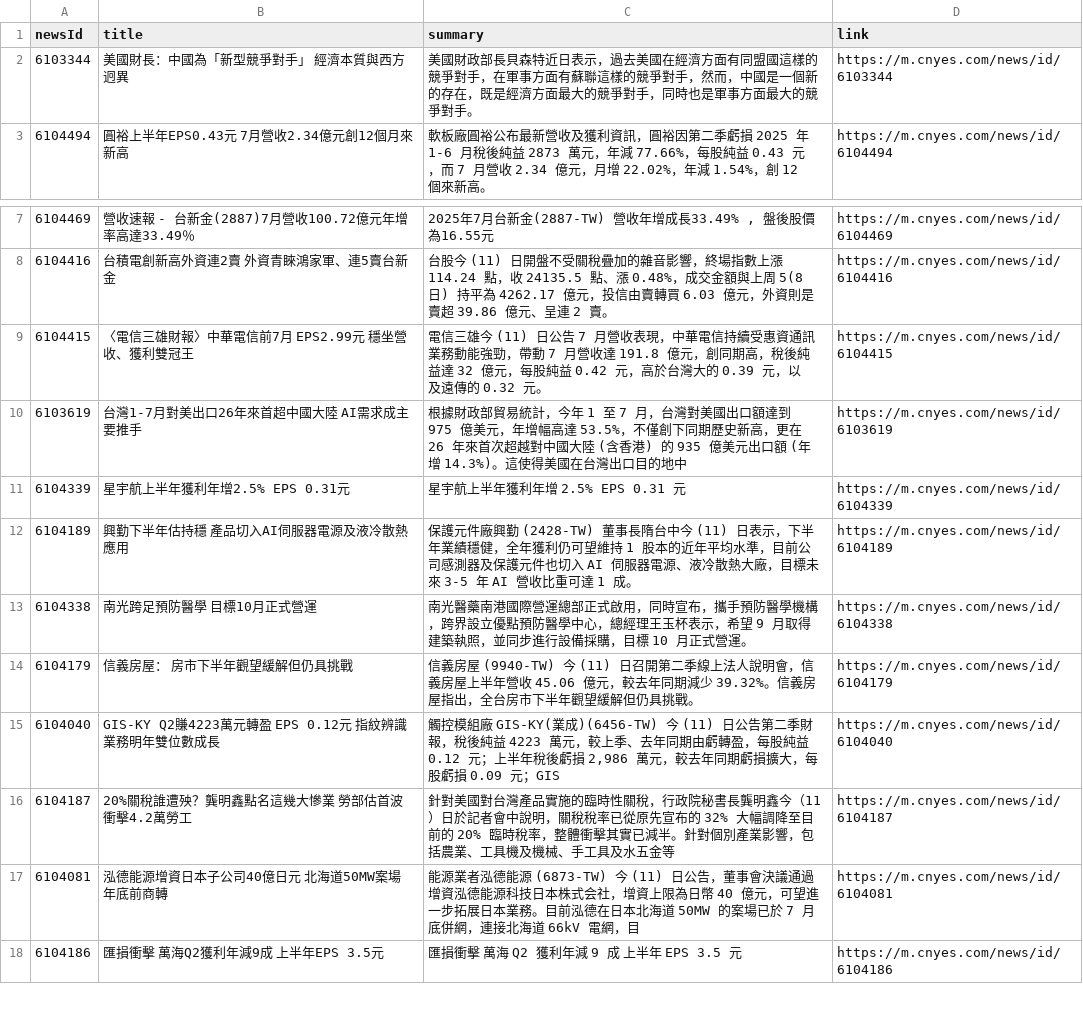
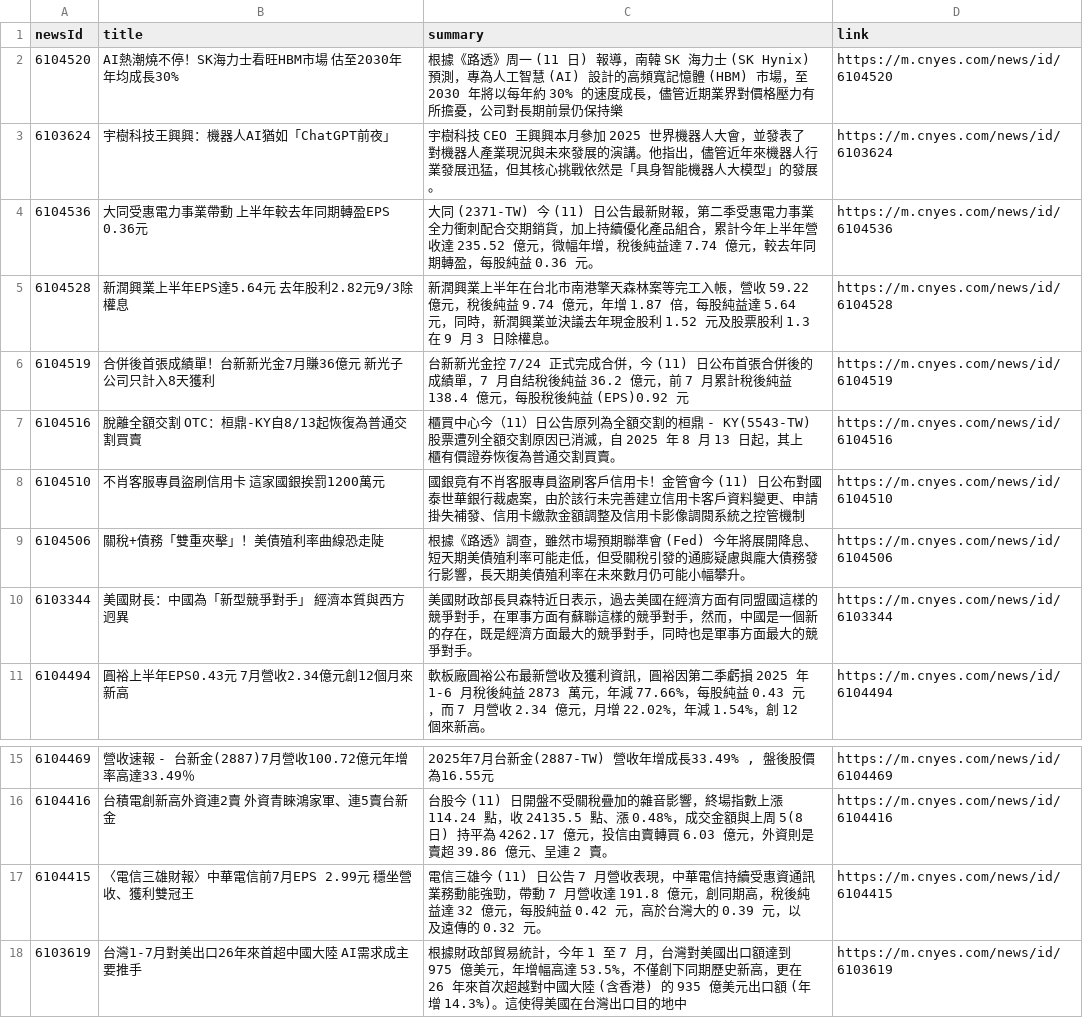
Before and after one commit to MaxDong168/test_github_actions, a CSV file: news.csv, drawn as a sheet; only a part is shown, gaps mark what is left out; the shorter side is filled out with more unchanged rows.

Commit message:
更新鉅亨網新聞

```diff
--- a/news.csv
+++ b/news.csv
@@ -1,2 +1,10 @@
 newsId,title,summary,link
+6104520,AI熱潮燒不停！SK海力士看旺HBM市場 估至2030年年均成長30%,根據《路透》周一 (11 日) 報導，南韓 SK 海力士 (SK Hynix) 預測，專為人工智慧 (AI) 設計的高頻寬記憶體 (HBM) 市場，至 2030 年將以每年約 30% 的速度成長，儘管近期業界對價格壓力有所擔憂，公司對長期前景仍保持樂,https://m.cnyes.com/news/id/6104520
+6103624,宇樹科技王興興：機器人AI猶如「ChatGPT前夜」,宇樹科技 CEO 王興興本月參加 2025 世界機器人大會，並發表了對機器人產業現況與未來發展的演講。他指出，儘管近年來機器人行業發展迅猛，但其核心挑戰依然是「具身智能機器人大模型」的發展。,https://m.cnyes.com/news/id/6103624
+6104536,大同受惠電力事業帶動 上半年較去年同期轉盈EPS 0.36元,大同 (2371-TW) 今 (11) 日公告最新財報，第二季受惠電力事業全力衝刺配合交期銷貨，加上持續優化產品組合，累計今年上半年營收達 235.52 億元，微幅年增，稅後純益達 7.74 億元，較去年同期轉盈，每股純益 0.36 元。 ,https://m.cnyes.com/news/id/6104536
+6104528,新潤興業上半年EPS達5.64元 去年股利2.82元9/3除權息,新潤興業上半年在台北市南港擎天森林案等完工入帳，營收 59.22 億元，稅後純益 9.74 億元，年增 1.87 倍，每股純益達 5.64 元，同時，新潤興業並決議去年現金股利 1.52 元及股票股利 1.3 在 9 月 3 日除權息。,https://m.cnyes.com/news/id/6104528
+6104519,合併後首張成績單！台新新光金7月賺36億元 新光子公司只計入8天獲利,台新新光金控 7/24 正式完成合併，今 (11) 日公布首張合併後的成績單，7 月自結稅後純益 36.2 億元，前 7 月累計稅後純益 138.4 億元，每股稅後純益 (EPS)0.92 元,https://m.cnyes.com/news/id/6104519
+6104516,脫離全額交割  OTC：桓鼎-KY自8/13起恢復為普通交割買賣,櫃買中心今（11）日公告原列為全額交割的桓鼎 - KY(5543-TW) 股票遭列全額交割原因已消滅，自 2025 年 8 月 13 日起，其上櫃有價證券恢復為普通交割買賣。,https://m.cnyes.com/news/id/6104516
+6104510,不肖客服專員盜刷信用卡 這家國銀挨罰1200萬元,國銀竟有不肖客服專員盜刷客戶信用卡！金管會今 (11) 日公布對國泰世華銀行裁處案，由於該行未完善建立信用卡客戶資料變更、申請掛失補發、信用卡繳款金額調整及信用卡影像調閱系統之控管機制,https://m.cnyes.com/news/id/6104510
+6104506,關稅+債務「雙重夾擊」！美債殖利率曲線恐走陡,根據《路透》調查，雖然市場預期聯準會 (Fed) 今年將展開降息、短天期美債殖利率可能走低，但受關稅引發的通膨疑慮與龐大債務發行影響，長天期美債殖利率在未來數月仍可能小幅攀升。,https://m.cnyes.com/news/id/6104506
 6103344,美國財長：中國為「新型競爭對手」 經濟本質與西方迥異,美國財政部長貝森特近日表示，過去美國在經濟方面有同盟國這樣的競爭對手，在軍事方面有蘇聯這樣的競爭對手，然而，中國是一個新的存在，既是經濟方面最大的競爭對手，同時也是軍事方面最大的競爭對手。,https://m.cnyes.com/news/id/6103344
@@ -8,3 +16,3 @@
 6104416,台積電創新高外資連2賣 外資青睞鴻家軍、連5賣台新金,台股今 (11) 日開盤不受關稅疊加的雜音影響，終場指數上漲 114.24 點，收 24135.5 點、漲 0.48%，成交金額與上周 5(8 日) 持平為 4262.17 億元，投信由賣轉買 6.03 億元，外資則是賣超 39.86 億元、呈連 2 賣。,https://m.cnyes.com/news/id/6104416
-6104415,〈電信三雄財報〉中華電信前7月 EPS2.99元 穩坐營收、獲利雙冠王,電信三雄今 (11) 日公告 7 月營收表現，中華電信持續受惠資通訊業務動能強勁，帶動 7 月營收達 191.8 億元，創同期高，稅後純益達 32 億元，每股純益 0.42 元，高於台灣大的 0.39 元，以及遠傳的 0.32 元。,https://m.cnyes.com/news/id/6104415
+6104415,〈電信三雄財報〉中華電信前7月EPS 2.99元 穩坐營收、獲利雙冠王,電信三雄今 (11) 日公告 7 月營收表現，中華電信持續受惠資通訊業務動能強勁，帶動 7 月營收達 191.8 億元，創同期高，稅後純益達 32 億元，每股純益 0.42 元，高於台灣大的 0.39 元，以及遠傳的 0.32 元。,https://m.cnyes.com/news/id/6104415
 6103619,台灣1-7月對美出口26年來首超中國大陸 AI需求成主要推手,根據財政部貿易統計，今年 1 至 7 月，台灣對美國出口額達到 975 億美元，年增幅高達 53.5%，不僅創下同期歷史新高，更在 26 年來首次超越對中國大陸 (含香港) 的 935 億美元出口額 (年增 14.3%)。這使得美國在台灣出口目的地中,https://m.cnyes.com/news/id/6103619
```
